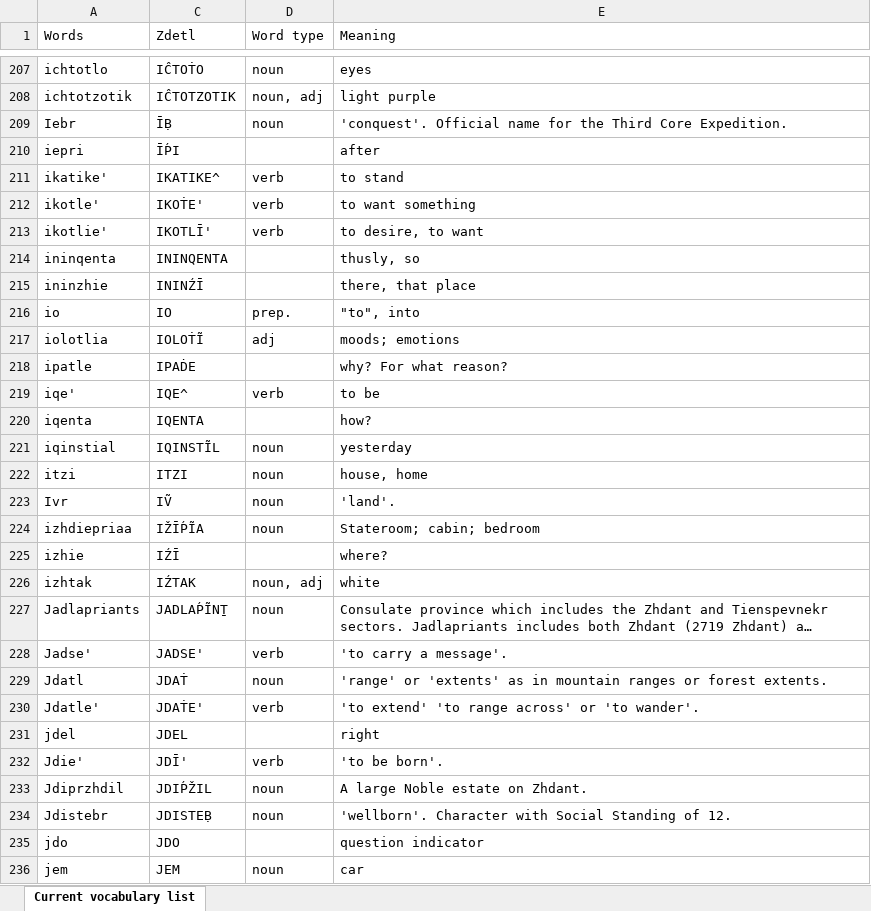
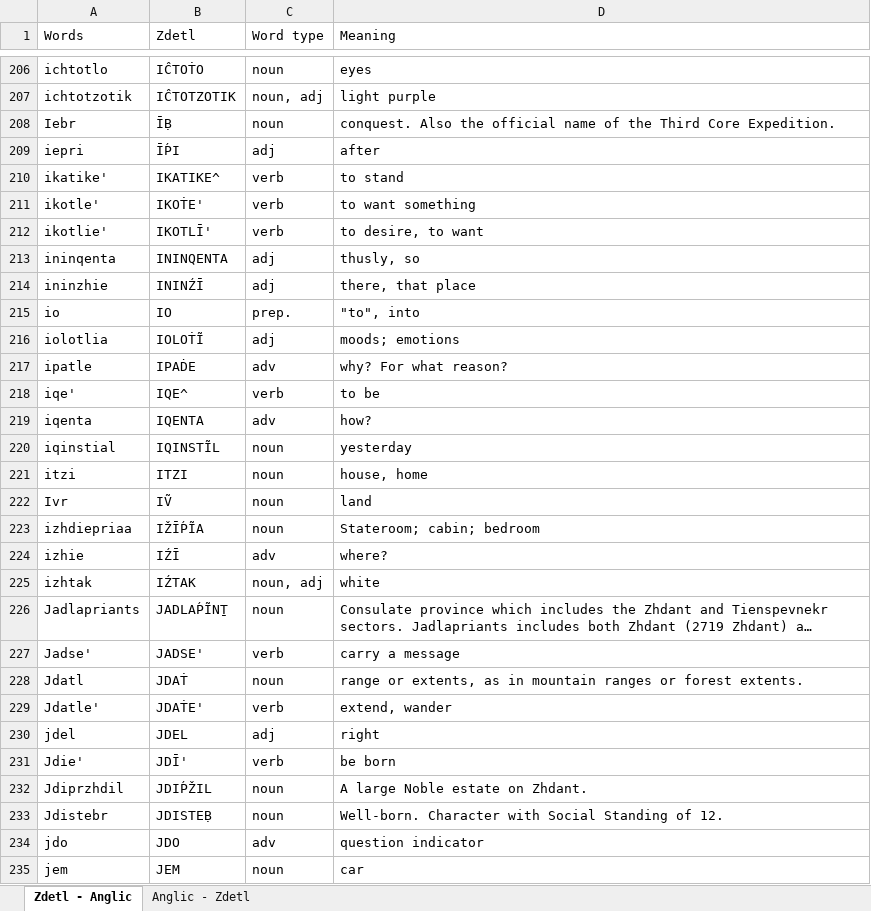
Before and after one commit to jkaz1968/Zdetl, an Excel workbook: Dictionary List.xlsx, sheet Zdetl - Anglic, drawn as a sheet; only a part is shown, gaps mark what is left out; long unchanged cells end in …; values as stored, in another font and other column widths than the file's, no cell formats; conditional formats not drawn; addresses are those after the commit; the diff covers the shown part only; the diff names each change by its address in the sheet, - before the commit and + after, or states it on an @@ line.

Commit message:
Updates to dictionary

```diff
--- a/Dictionary List.xlsx (sheet Zdetl - Anglic)
+++ b/Dictionary List.xlsx (sheet Zdetl - Anglic)
-sheet tab: Current vocabulary list
+sheet tab: Zdetl - Anglic
+sheet tab: Anglic - Zdetl
-D208 (Meaning): 'conquest'. Official name for the Third…
+D208 (Meaning): conquest. Also the official name of the Third…
-C209 (Word type): (empty)
+C209 (Word type): adj
-C213:C214 (Word type): (empty)
+C213:C214 (Word type): adj
-C217 (Word type): (empty)
+C217 (Word type): adv
-C219 (Word type): (empty)
+C219 (Word type): adv
-D222 (Meaning): 'land'.
+D222 (Meaning): land
-C224 (Word type): (empty)
+C224 (Word type): adv
-D227 (Meaning): 'to carry a message'.
+D227 (Meaning): carry a message
-D228 (Meaning): 'range' or 'extents' as in…
+D228 (Meaning): range or extents, as in…
-D229 (Meaning): 'to extend' 'to range across' or 'to wander'.
+D229 (Meaning): extend, wander
-C230 (Word type): (empty)
+C230 (Word type): adj
-D231 (Meaning): 'to be born'.
+D231 (Meaning): be born
-D233 (Meaning): 'wellborn'. Character with…
+D233 (Meaning): Well-born. Character with…
-C234 (Word type): (empty)
+C234 (Word type): adv
```
Also changed, not shown: 10 removed rows, 5 moved rows and 122 edited cells elsewhere in this sheet, cell formats, hidden cells, Zdetl Words List.xlsx.
